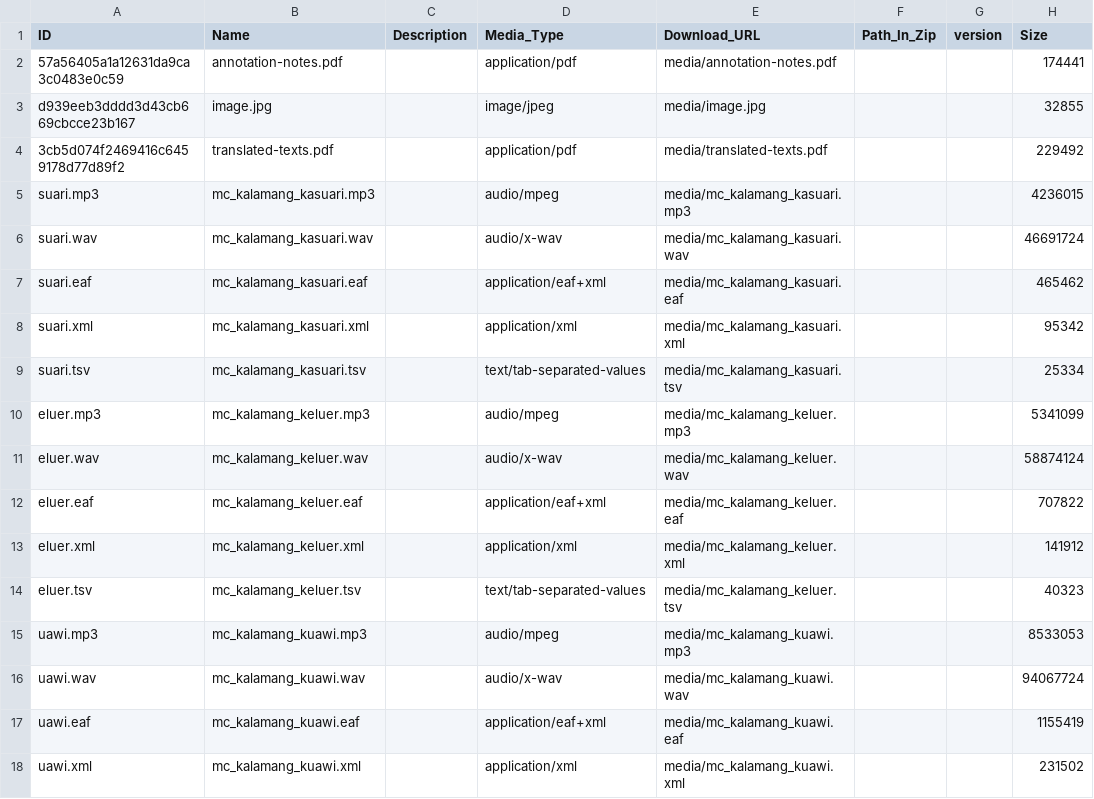
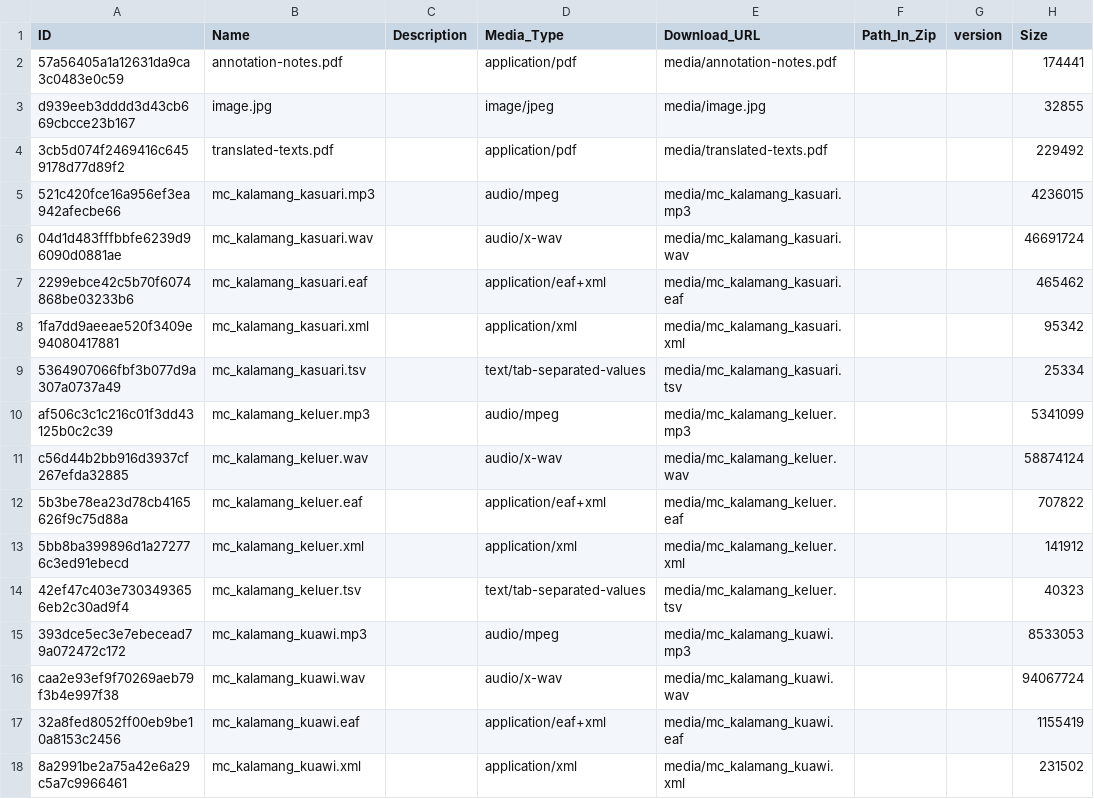
Before and after one commit to Multi-CAST/kalamang, a CSV file: cldf/media.csv, drawn as a sheet; only a part is shown; the diff covers the shown part only; the diff names each change by its address in the sheet, - before the commit and + after, or states it on an @@ line.

Commit message:
Revert "no md5 media ids"
This reverts commit 785d196c599d720977da33d9d58209b2d71d5ca2.

```diff
--- a/cldf/media.csv
+++ b/cldf/media.csv
-A5 (ID): suari.mp3
+A5 (ID): 521c420fce16a956ef3ea942afecbe66
-A6 (ID): suari.wav
+A6 (ID): 04d1d483fffbbfe6239d96090d0881ae
-A7 (ID): suari.eaf
+A7 (ID): 2299ebce42c5b70f6074868be03233b6
-A8 (ID): suari.xml
+A8 (ID): 1fa7dd9aeeae520f3409e94080417881
-A9 (ID): suari.tsv
+A9 (ID): 5364907066fbf3b077d9a307a0737a49
-A10 (ID): eluer.mp3
+A10 (ID): af506c3c1c216c01f3dd43125b0c2c39
-A11 (ID): eluer.wav
+A11 (ID): c56d44b2bb916d3937cf267efda32885
-A12 (ID): eluer.eaf
+A12 (ID): 5b3be78ea23d78cb4165626f9c75d88a
-A13 (ID): eluer.xml
+A13 (ID): 5bb8ba399896d1a272776c3ed91ebecd
-A14 (ID): eluer.tsv
+A14 (ID): 42ef47c403e7303493656eb2c30ad9f4
-A15 (ID): uawi.mp3
+A15 (ID): 393dce5ec3e7ebecead79a072472c172
-A16 (ID): uawi.wav
+A16 (ID): caa2e93ef9f70269aeb79f3b4e997f38
-A17 (ID): uawi.eaf
+A17 (ID): 32a8fed8052ff00eb9be10a8153c2456
-A18 (ID): uawi.xml
+A18 (ID): 8a2991be2a75a42e6a29c5a7c9966461
```
Also changed, not shown: 16 edited cells elsewhere in this file, cldf/texts.csv, 15 other files.
